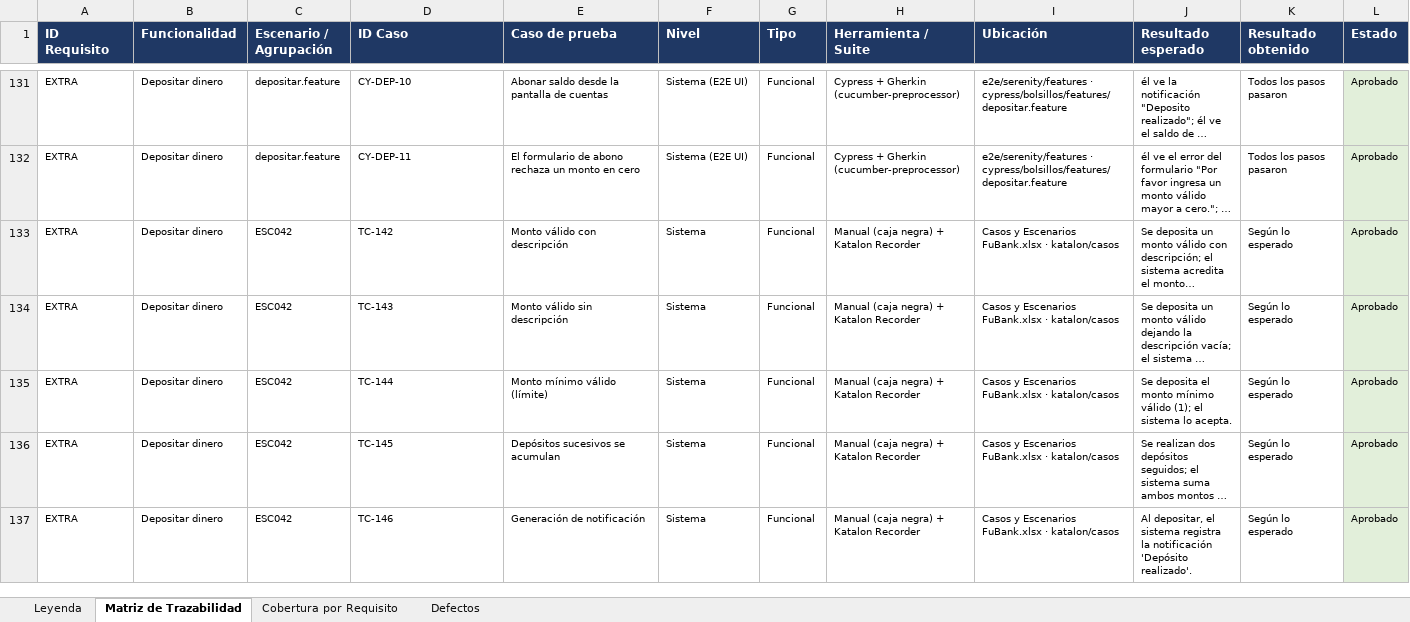
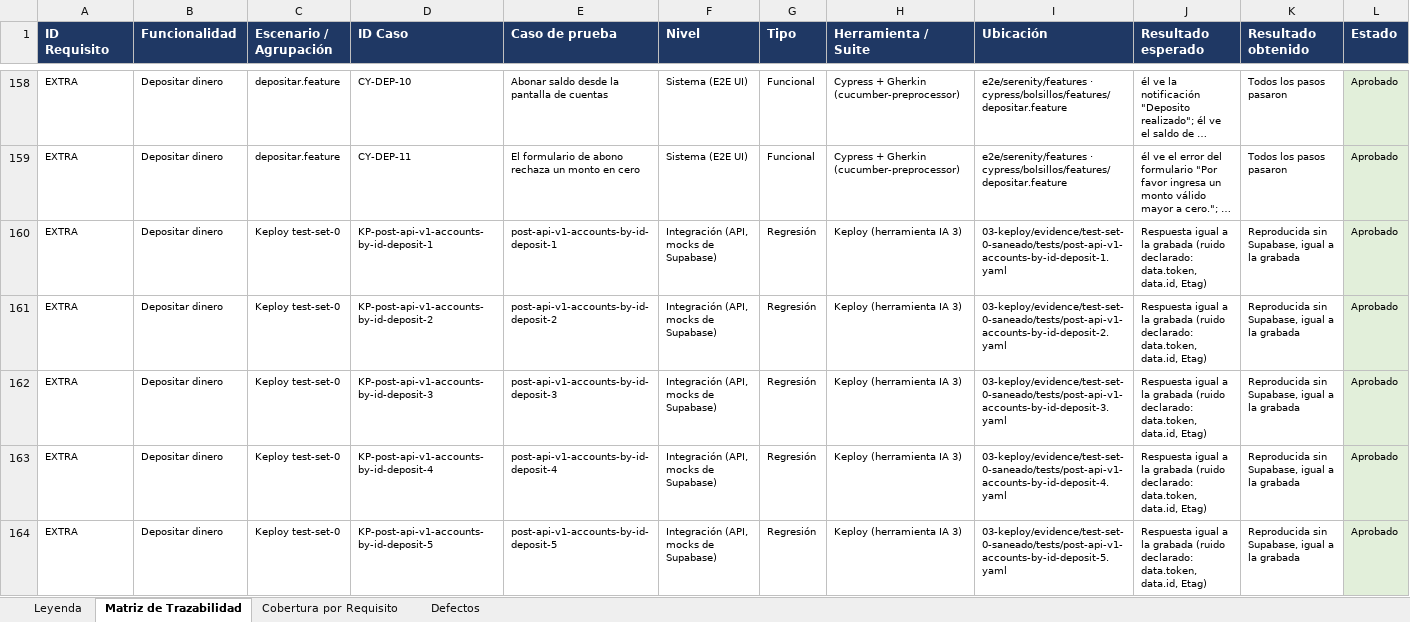
Before and after one commit to AlejoDev11/FuBanking, an Excel workbook: docs/_archive/matriz-trazabilidad-bolsillos.xlsx, sheet Matriz de Trazabilidad, drawn as a sheet; only a part is shown, gaps mark what is left out; the shorter side is filled out with more unchanged rows; long unchanged cells end in …; values as stored, in another font and other column widths than the file's, no borders; rows hold the shown columns only; the diff covers the shown part only; the diff names each change by its address in the sheet, - before the commit and + after, or states it on an @@ line.

```diff
--- a/docs/_archive/matriz-trazabilidad-bolsillos.xlsx (sheet Matriz de Trazabilidad)
+++ b/docs/_archive/matriz-trazabilidad-bolsillos.xlsx (sheet Matriz de Trazabilidad)
+row 160: EXTRA | Depositar dinero | Keploy test-set-0 | KP-post-api-v1-accounts-by-id-deposit-1 | post-api-v1-accounts-by-id-deposit-1 | Integración (API, mocks de Supabase) | Regresión | Keploy (herramienta IA 3) | 03-keploy/evidence/test-set-0-saneado/tests/post-api-v1-accounts-by-id-deposit-1.yaml | Respuesta igual a la grabada (ruido declarado: data.token, data.id, Etag) | Reproducida sin Supabase, igual a la grabada | Aprobado
+row 161: EXTRA | Depositar dinero | Keploy test-set-0 | KP-post-api-v1-accounts-by-id-deposit-2 | post-api-v1-accounts-by-id-deposit-2 | Integración (API, mocks de Supabase) | Regresión | Keploy (herramienta IA 3) | 03-keploy/evidence/test-set-0-saneado/tests/post-api-v1-accounts-by-id-deposit-2.yaml | Respuesta igual a la grabada (ruido declarado: data.token, data.id, Etag) | Reproducida sin Supabase, igual a la grabada | Aprobado
+row 162: EXTRA | Depositar dinero | Keploy test-set-0 | KP-post-api-v1-accounts-by-id-deposit-3 | post-api-v1-accounts-by-id-deposit-3 | Integración (API, mocks de Supabase) | Regresión | Keploy (herramienta IA 3) | 03-keploy/evidence/test-set-0-saneado/tests/post-api-v1-accounts-by-id-deposit-3.yaml | Respuesta igual a la grabada (ruido declarado: data.token, data.id, Etag) | Reproducida sin Supabase, igual a la grabada | Aprobado
+row 163: EXTRA | Depositar dinero | Keploy test-set-0 | KP-post-api-v1-accounts-by-id-deposit-4 | post-api-v1-accounts-by-id-deposit-4 | Integración (API, mocks de Supabase) | Regresión | Keploy (herramienta IA 3) | 03-keploy/evidence/test-set-0-saneado/tests/post-api-v1-accounts-by-id-deposit-4.yaml | Respuesta igual a la grabada (ruido declarado: data.token, data.id, Etag) | Reproducida sin Supabase, igual a la grabada | Aprobado
+row 164: EXTRA | Depositar dinero | Keploy test-set-0 | KP-post-api-v1-accounts-by-id-deposit-5 | post-api-v1-accounts-by-id-deposit-5 | Integración (API, mocks de Supabase) | Regresión | Keploy (herramienta IA 3) | 03-keploy/evidence/test-set-0-saneado/tests/post-api-v1-accounts-by-id-deposit-5.yaml | Respuesta igual a la grabada (ruido declarado: data.token, data.id, Etag) | Reproducida sin Supabase, igual a la grabada | Aprobado
```
Also changed, not shown: 51 added rows elsewhere in this sheet, sheet Cobertura por Requisito, 10 other files.
